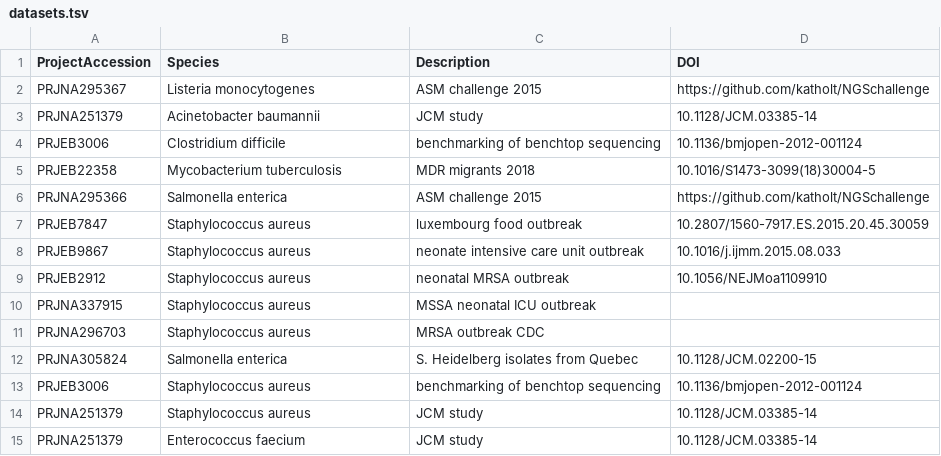
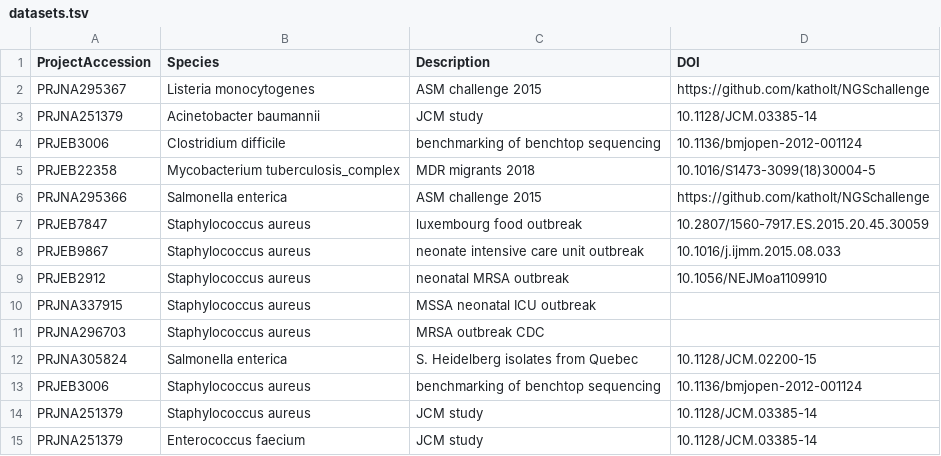
Before and after one commit to metagenlab/diag_pipelines, a TSV file: data/validation_datasets/datasets.tsv, drawn as a sheet.

Commit message:
no st in phylogeny if they don't exist for the species

```diff
--- a/data/validation_datasets/datasets.tsv
+++ b/data/validation_datasets/datasets.tsv
@@ -4,3 +4,3 @@ PRJNA251379 	Acinetobacter baumannii	JCM study	10.1128/JCM.03385-14
 PRJEB3006	Clostridium difficile	benchmarking of benchtop sequencing	10.1136/bmjopen-2012-001124
-PRJEB22358	Mycobacterium tuberculosis	MDR migrants 2018	10.1016/S1473-3099(18)30004-5
+PRJEB22358	Mycobacterium tuberculosis_complex	MDR migrants 2018	10.1016/S1473-3099(18)30004-5
 PRJNA295366	Salmonella enterica	ASM challenge 2015	https://github.com/katholt/NGSchallenge
```
Also changed, not shown: 1 other file.
